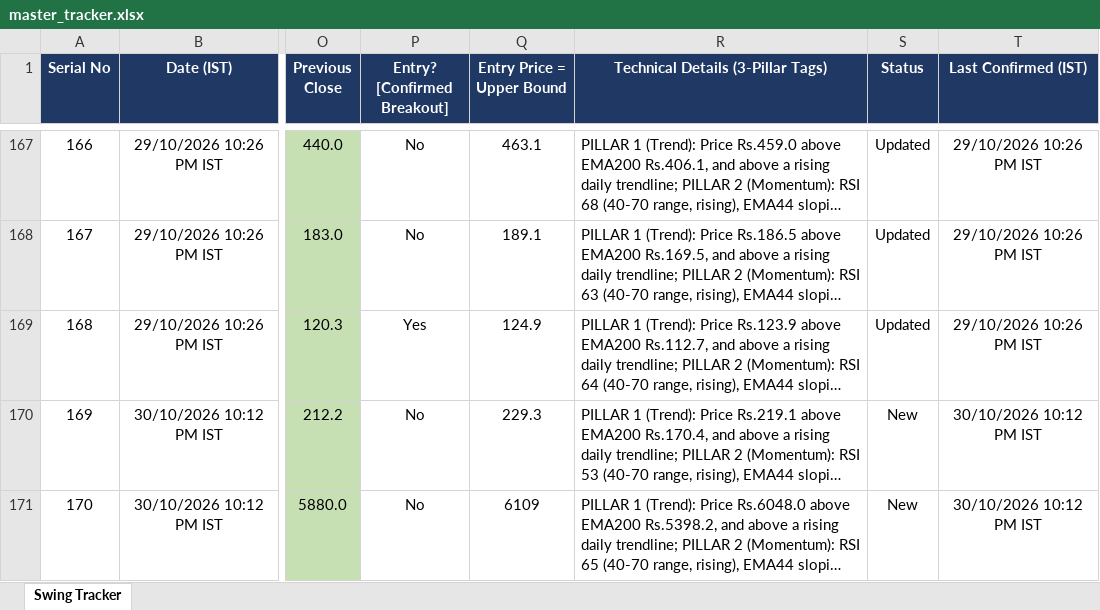
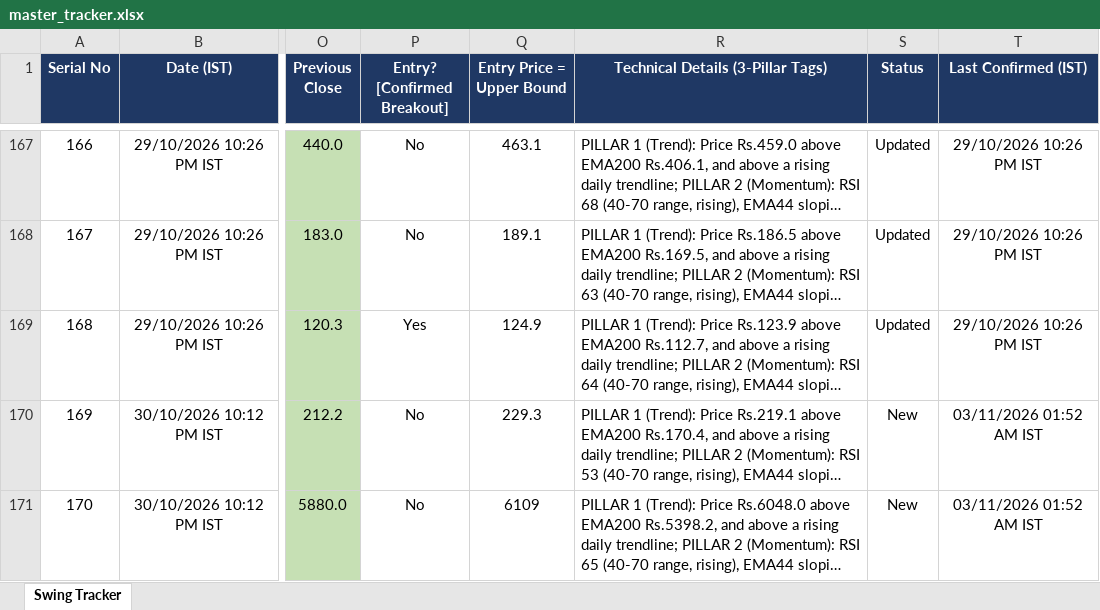
Before and after one commit to Jinish2023/nse-3-piller-hunter, an Excel workbook: master_tracker.xlsx, sheet Swing Tracker, drawn as a sheet; only a part is shown, gaps mark what is left out; long unchanged cells end in …; values as stored, in another font and other column widths than the file's, no borders; the diff names each change by its address in the sheet, - before the commit and + after, or states it on an @@ line.

```diff
--- a/master_tracker.xlsx (sheet Swing Tracker)
+++ b/master_tracker.xlsx (sheet Swing Tracker)
-T170:T171 (Last Confirmed (IST)): 30/10/2026 10:12 PM IST
+T170:T171 (Last Confirmed (IST)): 03/11/2026 01:52 AM IST
```
